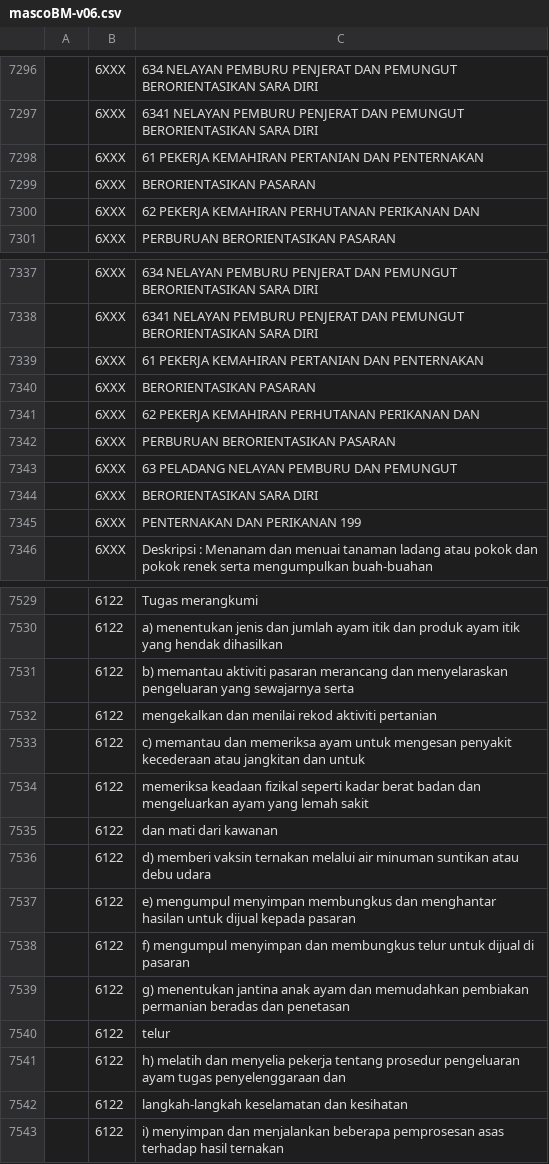
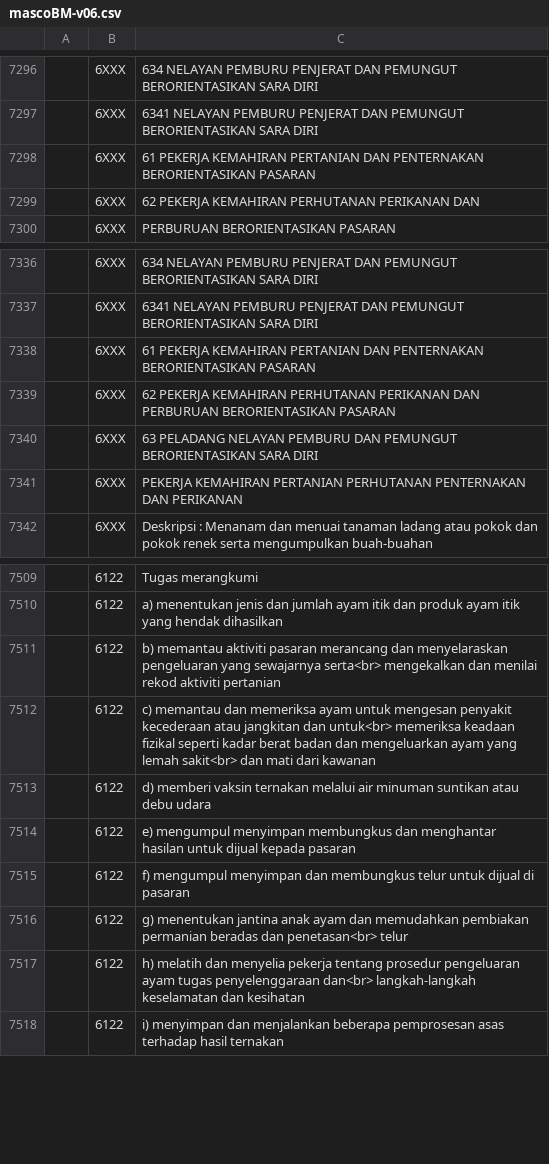
Before and after one commit to amin007/v2, a CSV file: sumber/fail/rujukan/csv/mascoBM-v06.csv, drawn as a sheet; only a part is shown, gaps mark what is left out; the diff covers the shown part only.

```diff
--- a/sumber/fail/rujukan/csv/mascoBM-v06.csv
+++ b/sumber/fail/rujukan/csv/mascoBM-v06.csv
@@ -7297,4 +7297,3 @@
 "";"6XXX";"6341 NELAYAN PEMBURU PENJERAT DAN PEMUNGUT BERORIENTASIKAN SARA DIRI"
-"";"6XXX";"61 PEKERJA KEMAHIRAN PERTANIAN DAN PENTERNAKAN"
-"";"6XXX";"BERORIENTASIKAN PASARAN"
+"";"6XXX";"61 PEKERJA KEMAHIRAN PERTANIAN DAN PENTERNAKAN BERORIENTASIKAN PASARAN"
 "";"6XXX";"62 PEKERJA KEMAHIRAN PERHUTANAN PERIKANAN DAN"
@@ -7338,9 +7337,6 @@
 "";"6XXX";"6341 NELAYAN PEMBURU PENJERAT DAN PEMUNGUT BERORIENTASIKAN SARA DIRI"
-"";"6XXX";"61 PEKERJA KEMAHIRAN PERTANIAN DAN PENTERNAKAN"
-"";"6XXX";"BERORIENTASIKAN PASARAN"
-"";"6XXX";"62 PEKERJA KEMAHIRAN PERHUTANAN PERIKANAN DAN"
-"";"6XXX";"PERBURUAN BERORIENTASIKAN PASARAN"
-"";"6XXX";"63 PELADANG NELAYAN PEMBURU DAN PEMUNGUT"
-"";"6XXX";"BERORIENTASIKAN SARA DIRI"
-"";"6XXX";"PENTERNAKAN DAN PERIKANAN 199"
+"";"6XXX";"61 PEKERJA KEMAHIRAN PERTANIAN DAN PENTERNAKAN BERORIENTASIKAN PASARAN"
+"";"6XXX";"62 PEKERJA KEMAHIRAN PERHUTANAN PERIKANAN DAN PERBURUAN BERORIENTASIKAN PASARAN"
+"";"6XXX";"63 PELADANG NELAYAN PEMBURU DAN PEMUNGUT BERORIENTASIKAN SARA DIRI"
+"";"6XXX";"PEKERJA KEMAHIRAN PERTANIAN PERHUTANAN PENTERNAKAN DAN PERIKANAN"
 "";"6XXX";"Deskripsi : Menanam dan menuai tanaman ladang atau pokok dan pokok renek serta mengumpulkan buah-buahan"
@@ -7530,7 +7510,4 @@
 "";"6122";"a) menentukan jenis dan jumlah ayam itik dan produk ayam itik yang hendak dihasilkan"
-"";"6122";"b) memantau aktiviti pasaran merancang dan menyelaraskan pengeluaran yang sewajarnya serta"
-"";"6122";"mengekalkan dan menilai rekod aktiviti pertanian"
-"";"6122";"c) memantau dan memeriksa ayam untuk mengesan penyakit kecederaan atau jangkitan dan untuk"
-"";"6122";"memeriksa keadaan fizikal seperti kadar berat badan dan mengeluarkan ayam yang lemah sakit"
-"";"6122";"dan mati dari kawanan"
+"";"6122";"b) memantau aktiviti pasaran merancang dan menyelaraskan pengeluaran yang sewajarnya serta<br> mengekalkan dan menilai rekod aktiviti pertanian"
+"";"6122";"c) memantau dan memeriksa ayam untuk mengesan penyakit kecederaan atau jangkitan dan untuk<br> memeriksa keadaan fizikal seperti kadar berat badan dan mengeluarkan ayam yang lemah sakit<br> dan mati dari kawanan"
 "";"6122";"d) memberi vaksin ternakan melalui air minuman suntikan atau debu udara"
@@ -7538,6 +7515,4 @@
 "";"6122";"f) mengumpul menyimpan dan membungkus telur untuk dijual di pasaran"
-"";"6122";"g) menentukan jantina anak ayam dan memudahkan pembiakan permanian beradas dan penetasan"
-"";"6122";telur
-"";"6122";"h) melatih dan menyelia pekerja tentang prosedur pengeluaran ayam tugas penyelenggaraan dan"
-"";"6122";"langkah-langkah keselamatan dan kesihatan"
+"";"6122";"g) menentukan jantina anak ayam dan memudahkan pembiakan permanian beradas dan penetasan<br> telur"
+"";"6122";"h) melatih dan menyelia pekerja tentang prosedur pengeluaran ayam tugas penyelenggaraan dan<br> langkah-langkah keselamatan dan kesihatan"
 "";"6122";"i) menyimpan dan menjalankan beberapa pemprosesan asas terhadap hasil ternakan"
```
Also changed, not shown: 1 added row, 28 removed rows and 59 edited cells elsewhere in this file.
